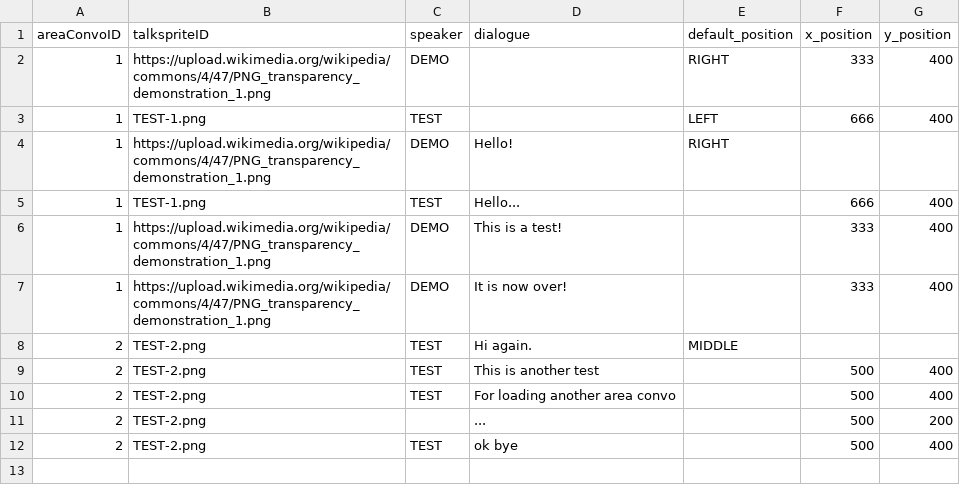
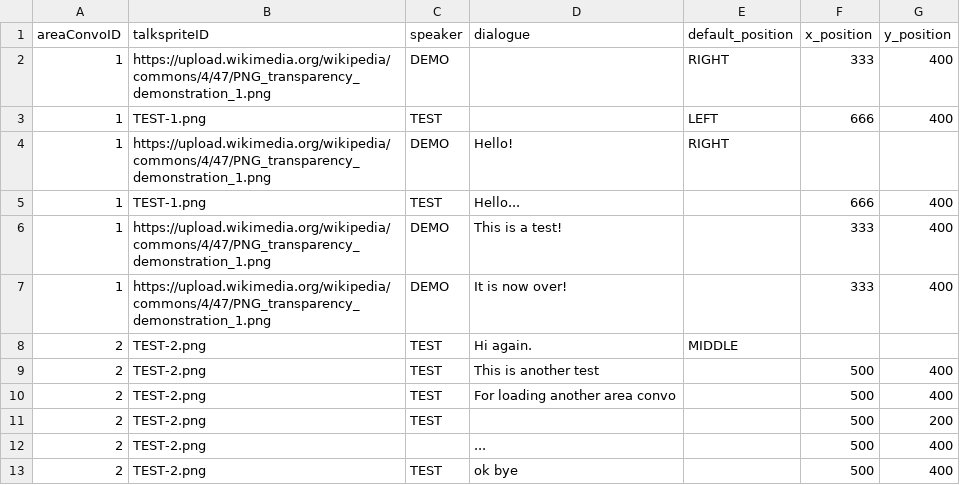
Before and after one commit to entomologist1/ttwopjsk, a CSV file: demo_image.csv, drawn as a sheet.

Commit message:
Update demo_image.csv

```diff
--- a/demo_image.csv
+++ b/demo_image.csv
@@ -10,3 +10,4 @@ areaConvoID,talkspriteID,speaker,dialogue,default_position,x_position,y_position
 2,TEST-2.png,TEST,For loading another area convo,,500,400
-2,TEST-2.png,,...,,500,200
+2,TEST-2.png,TEST,,,500,200
+2,TEST-2.png,,...,,500,400
 2,TEST-2.png,TEST,ok bye,,500,400
```
